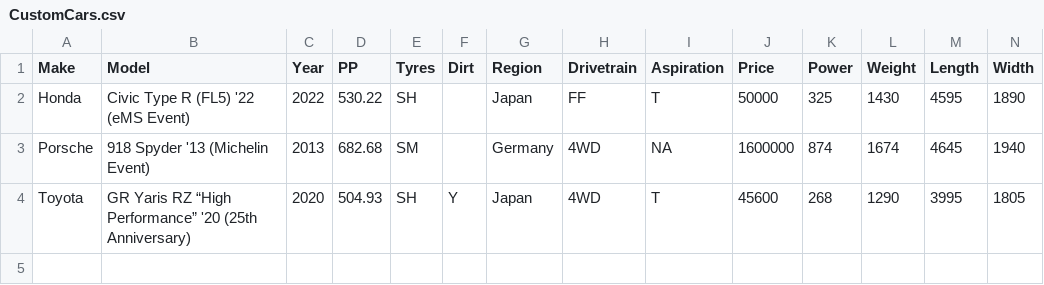
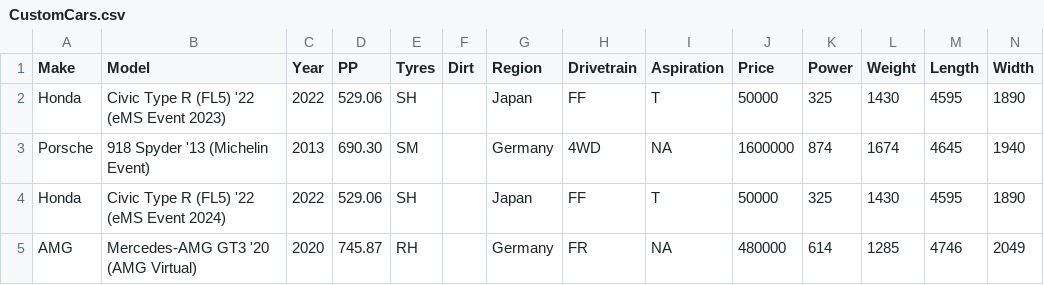
Before and after one commit to cheeseofpiece/gt7rando, a CSV file: CustomCars.csv, drawn as a sheet; only a part is shown; removed rows and columns are numbered as before the commit, all else as after; rows hold the shown columns only; the diff names each change by its address in the sheet, - before the commit and + after, or states it on an @@ line.

```diff
--- a/CustomCars.csv
+++ b/CustomCars.csv
-B2 (Model): Civic Type R (FL5) '22 (eMS Event)
+B2 (Model): Civic Type R (FL5) '22 (eMS Event 2023)
-D2 (PP): 530.22
+D2 (PP): 529.06
-D3 (PP): 682.68
+D3 (PP): 690.30
-row 4: Toyota | GR Yaris RZ “High Performance” '20 (25th Anniversary) | 2020 | 504.93 | SH | Y | Japan | 4WD | T | 45600 | 268 | 1290 | 3995 | 1805
+row 4: Honda | Civic Type R (FL5) '22 (eMS Event 2024) | 2022 | 529.06 | SH |  | Japan | FF | T | 50000 | 325 | 1430 | 4595 | 1890
+row 5: AMG | Mercedes-AMG GT3 '20 (AMG Virtual) | 2020 | 745.87 | RH |  | Germany | FR | NA | 480000 | 614 | 1285 | 4746 | 2049
```
Also changed, not shown: CarsList.csv, EventList.csv, 3 other files.
